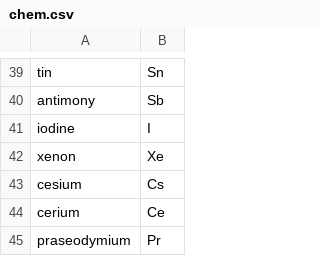
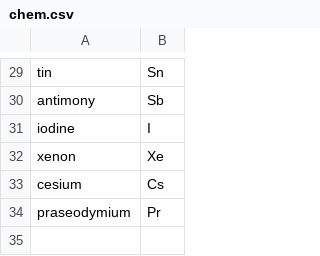
Before and after one commit to Scoops6752/ayo, a CSV file: data/chem.csv, drawn as a sheet; only a part is shown, gaps mark what is left out; the diff covers the shown part only.

```diff
--- a/data/chem.csv
+++ b/data/chem.csv
@@ -43,3 +33,2 @@ xenon,Xe
 cesium,Cs
-cerium,Ce
 praseodymium,Pr
```
Also changed, not shown: 10 removed rows elsewhere in this file, 2 other files.
